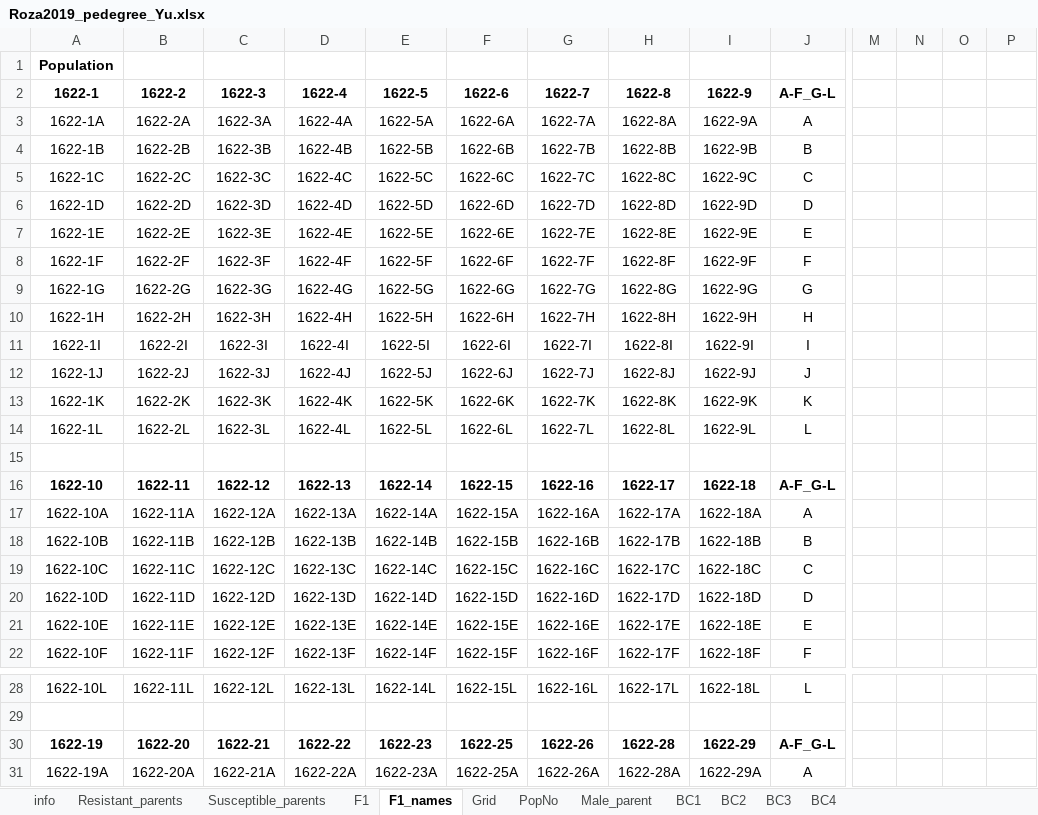
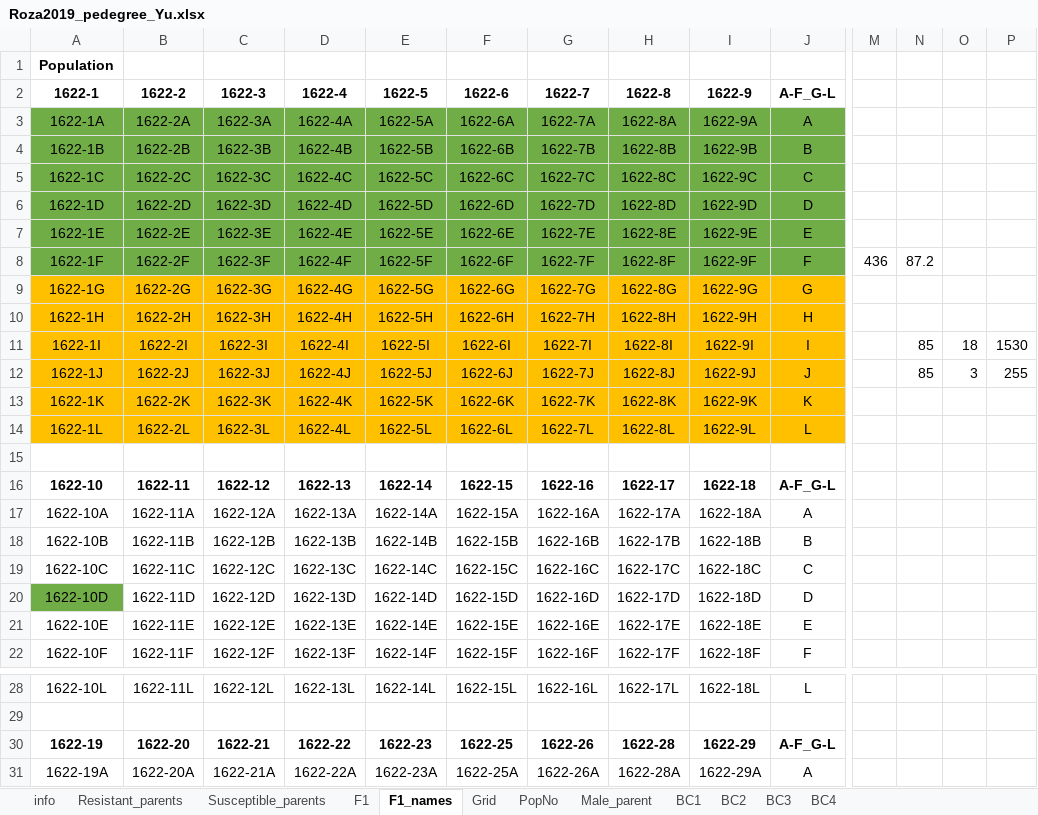
Before and after one commit to cculma/Roza_2019, an Excel workbook: pheno_data/Roza2019_pedegree_Yu.xlsx, sheet F1_names, drawn as a sheet; only a part is shown, gaps mark what is left out; values as stored, in another font and other column widths than the file's, no borders; the diff covers the shown part only; the diff names each change by its address in the sheet, - before the commit and + after, or states it on an @@ line.

```diff
--- a/pheno_data/Roza2019_pedegree_Yu.xlsx (sheet F1_names)
+++ b/pheno_data/Roza2019_pedegree_Yu.xlsx (sheet F1_names)
-A3:J8 fill: none
+A3:J8 fill: #70AD47
-M8: (empty)
+M8: 436
-N8: (empty)
+N8: 87.2
-A9:J14 fill: none
+A9:J14 fill: #FFC000
-N11:N12: (empty)
+N11:N12: 85
-O11: (empty)
+O11: 18
-P11: (empty)
+P11: 1530
-O12: (empty)
+O12: 3
-P12: (empty)
+P12: 255
-A20 fill: none
+A20 fill: #70AD47
```
Also changed, not shown: 1 edited cell elsewhere in this sheet, sheet F1, sheet BC4, sheet BC1, pheno_data/DArT_Alfalfa_Project_11_shared_sample_names_from_pedigree_CM.xlsx, 32 other files.
